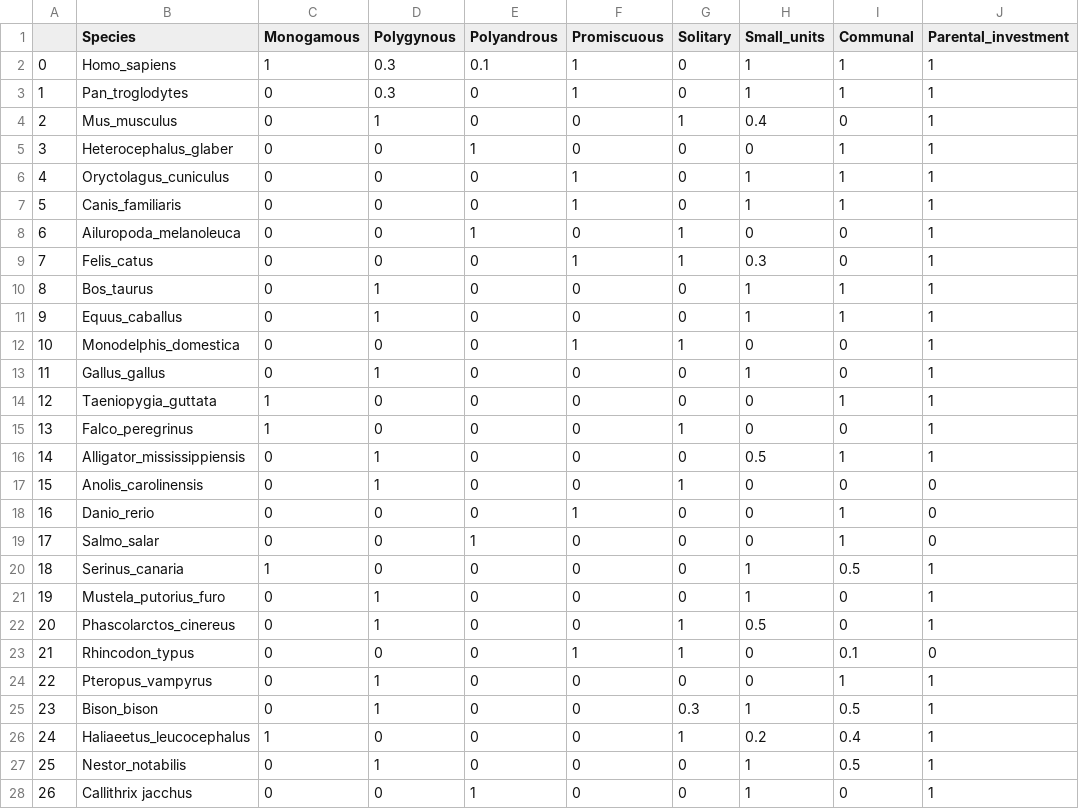
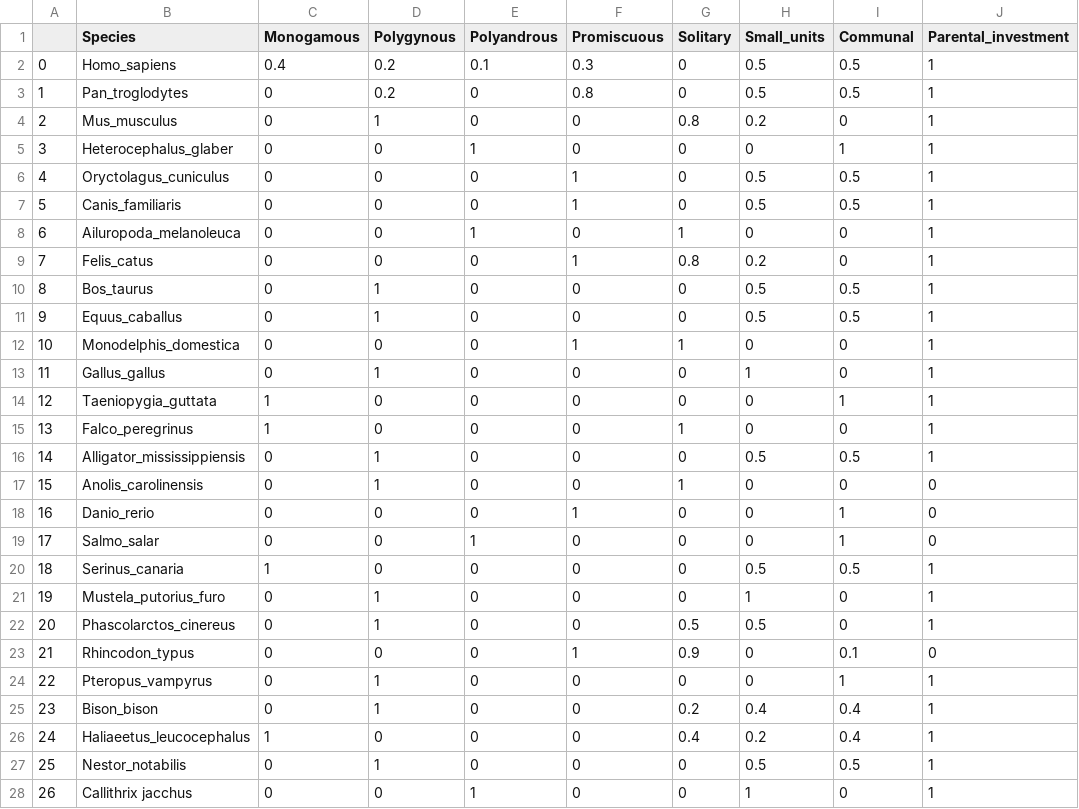
Before and after one commit to lightninglark/bioinfomatics-project-2, a CSV file: full_data.csv, drawn as a sheet; only a part is shown; the diff covers the shown part only; the diff names each change by its address in the sheet, - before the commit and + after, or states it on an @@ line.

Commit message:
adding updated dataset csvs

```diff
--- a/full_data.csv
+++ b/full_data.csv
-C2 (Monogamous): 1
+C2 (Monogamous): 0.4
-D2:D3 (Polygynous): 0.3
+D2:D3 (Polygynous): 0.2
-F2 (Promiscuous): 1
+F2 (Promiscuous): 0.3
-H2:H3 (Small_units): 1
+H2:H3 (Small_units): 0.5
-I2:I3 (Communal): 1
+I2:I3 (Communal): 0.5
-F3 (Promiscuous): 1
+F3 (Promiscuous): 0.8
-G4 (Solitary): 1
+G4 (Solitary): 0.8
-H4 (Small_units): 0.4
+H4 (Small_units): 0.2
-H6:H7 (Small_units): 1
+H6:H7 (Small_units): 0.5
-I6:I7 (Communal): 1
+I6:I7 (Communal): 0.5
-G9 (Solitary): 1
+G9 (Solitary): 0.8
-H9 (Small_units): 0.3
+H9 (Small_units): 0.2
-H10:H11 (Small_units): 1
+H10:H11 (Small_units): 0.5
-I10:I11 (Communal): 1
+I10:I11 (Communal): 0.5
-I16 (Communal): 1
+I16 (Communal): 0.5
-H20 (Small_units): 1
+H20 (Small_units): 0.5
-G22 (Solitary): 1
+G22 (Solitary): 0.5
-G23 (Solitary): 1
+G23 (Solitary): 0.9
-G25 (Solitary): 0.3
+G25 (Solitary): 0.2
-H25 (Small_units): 1
+H25 (Small_units): 0.4
-I25 (Communal): 0.5
+I25 (Communal): 0.4
-G26 (Solitary): 1
+G26 (Solitary): 0.4
-H27 (Small_units): 1
+H27 (Small_units): 0.5
```
Also changed, not shown: 18 edited cells elsewhere in this file, training_data.csv, validation_data.csv.
